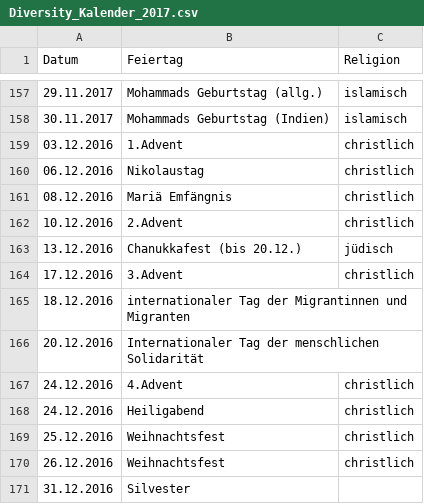
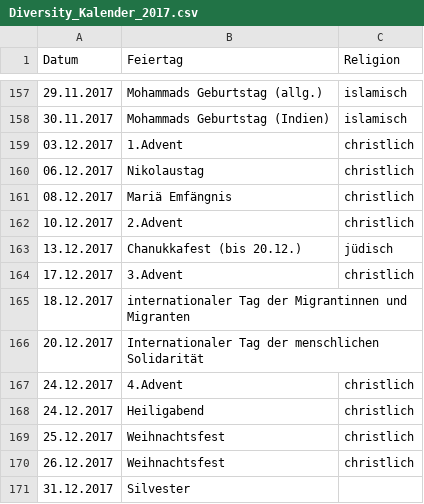
Before and after one commit to hatorikibble/diversity_kalender_koeln, a CSV file: Diversity_Kalender_2017.csv, drawn as a sheet; only a part is shown, gaps mark what is left out.

Commit message:
fixed dates

```diff
--- a/Diversity_Kalender_2017.csv
+++ b/Diversity_Kalender_2017.csv
@@ -158,14 +158,14 @@ Datum;Feiertag;Religion
 30.11.2017;Mohammads Geburtstag (Indien);islamisch
-03.12.2016;1.Advent ;christlich
-06.12.2016;Nikolaustag;christlich
-08.12.2016;Mariä Emfängnis ;christlich
-10.12.2016;2.Advent ;christlich
-13.12.2016;Chanukkafest (bis 20.12.) ;jüdisch
-17.12.2016;3.Advent ;christlich
-18.12.2016;internationaler Tag der Migrantinnen und Migranten;
-20.12.2016;Internationaler Tag der menschlichen Solidarität;
-24.12.2016;4.Advent ;christlich
-24.12.2016;Heiligabend;christlich
-25.12.2016;Weihnachtsfest;christlich
-26.12.2016;Weihnachtsfest ;christlich
-31.12.2016;Silvester;
+03.12.2017;1.Advent ;christlich
+06.12.2017;Nikolaustag;christlich
+08.12.2017;Mariä Emfängnis ;christlich
+10.12.2017;2.Advent ;christlich
+13.12.2017;Chanukkafest (bis 20.12.) ;jüdisch
+17.12.2017;3.Advent ;christlich
+18.12.2017;internationaler Tag der Migrantinnen und Migranten;
+20.12.2017;Internationaler Tag der menschlichen Solidarität;
+24.12.2017;4.Advent ;christlich
+24.12.2017;Heiligabend;christlich
+25.12.2017;Weihnachtsfest;christlich
+26.12.2017;Weihnachtsfest ;christlich
+31.12.2017;Silvester;
```
